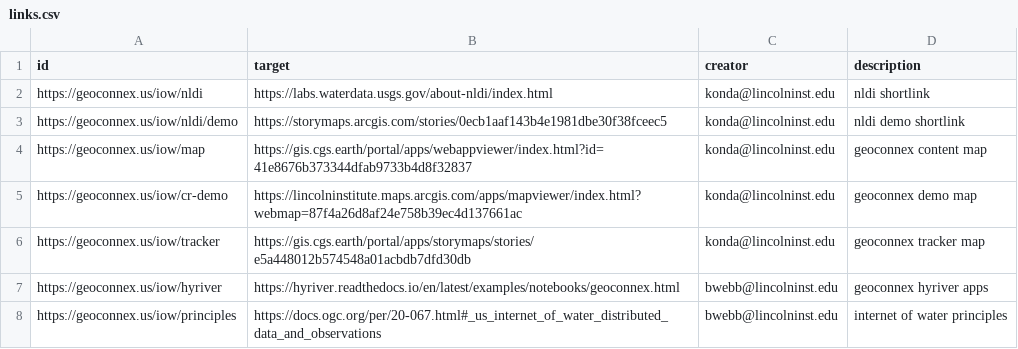
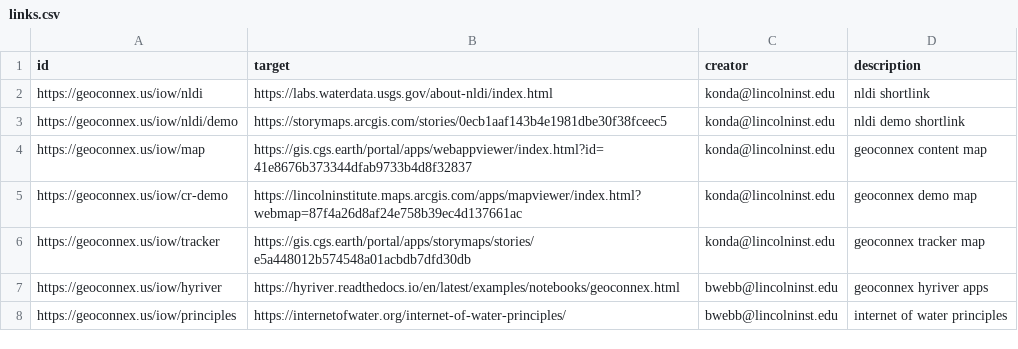
Before and after one commit to internetofwater/geoconnex.us, a CSV file: namespaces/iow/links.csv, drawn as a sheet.

Commit message:
Update /iow/principles redirect

```diff
--- a/namespaces/iow/links.csv
+++ b/namespaces/iow/links.csv
@@ -7,2 +7,2 @@ https://geoconnex.us/iow/tracker, https://gis.cgs.earth/portal/apps/storymaps/st
 https://geoconnex.us/iow/hyriver, https://hyriver.readthedocs.io/en/latest/examples/notebooks/geoconnex.html, bwebb@lincolninst.edu, geoconnex hyriver apps
-https://geoconnex.us/iow/principles, https://docs.ogc.org/per/20-067.html#_us_internet_of_water_distributed_data_and_observations, bwebb@lincolninst.edu, internet of water principles
+https://geoconnex.us/iow/principles, https://internetofwater.org/internet-of-water-principles/, bwebb@lincolninst.edu, internet of water principles
```
